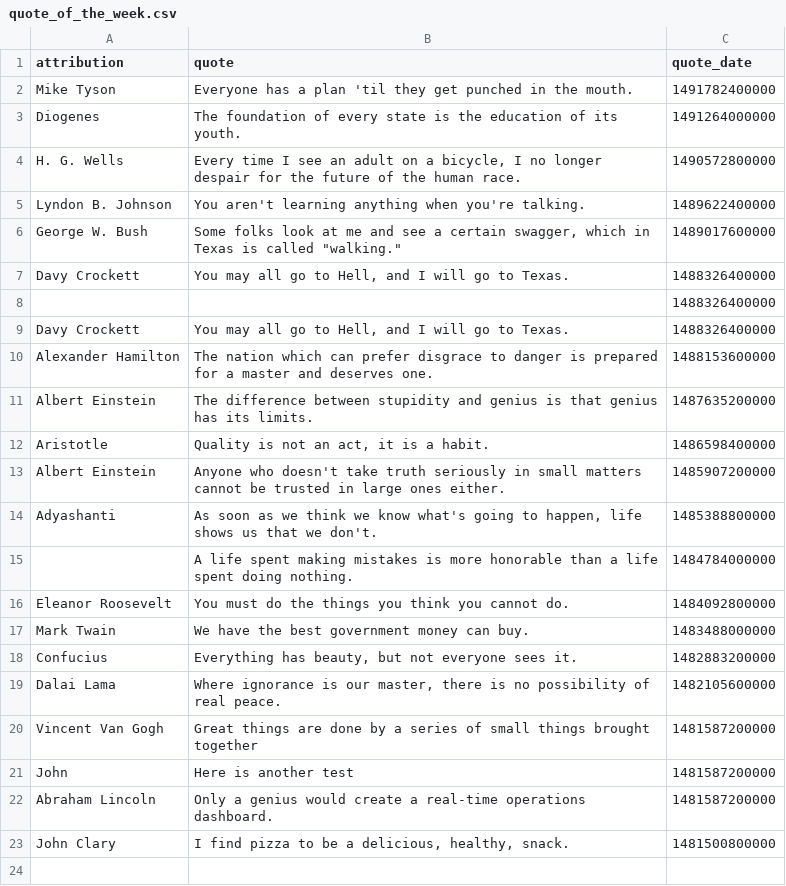
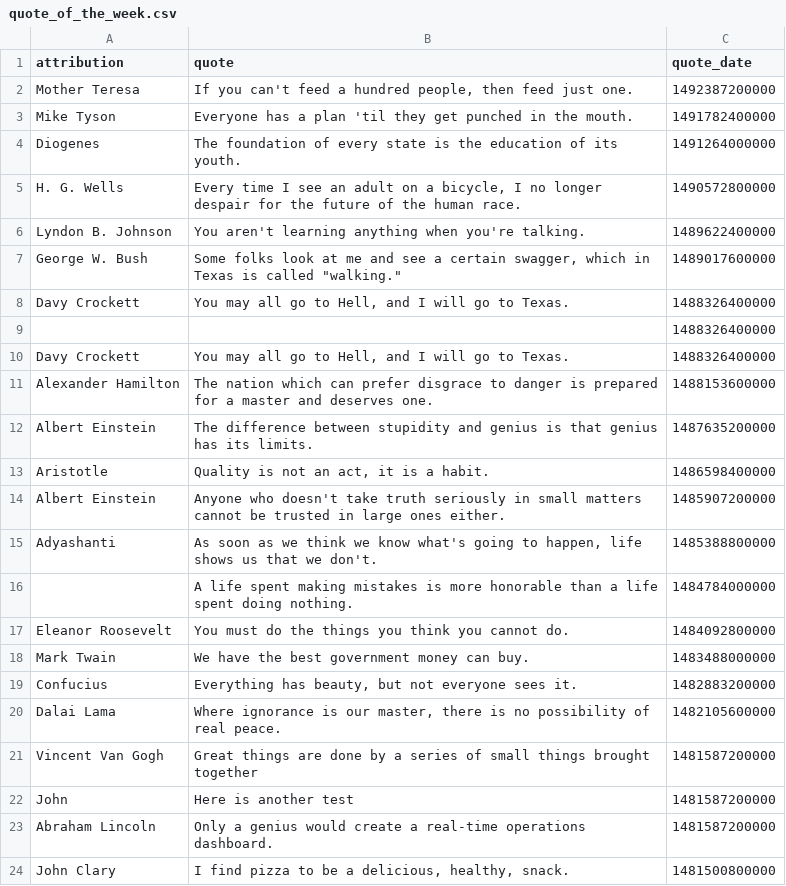
Before and after one commit to cityofaustin/atd-data-and-performance, a CSV file: components/data/quote_of_the_week.csv, drawn as a sheet.

Commit message:
update_quote_of_week

```diff
--- a/components/data/quote_of_the_week.csv
+++ b/components/data/quote_of_the_week.csv
@@ -1,2 +1,3 @@
 attribution,quote,quote_date
+Mother Teresa,"If you can't feed a hundred people, then feed just one.",1492387200000
 Mike Tyson,Everyone has a plan 'til they get punched in the mouth.,1491782400000
```
